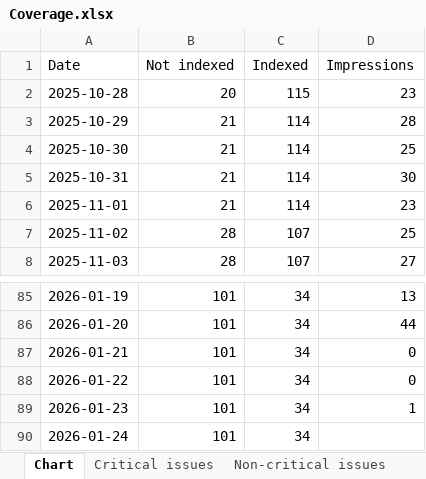
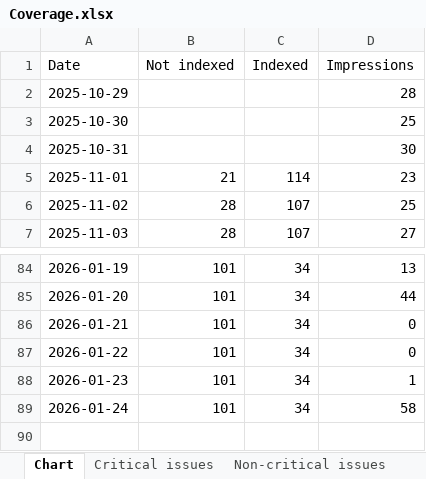
Before and after one commit to HEATLabs/HEAT-Labs-Configs, an Excel workbook: gsc-export-old/Coverage.xlsx, sheet Chart, drawn as a sheet; only a part is shown, gaps mark what is left out; values as stored, in another font and other column widths than the file's, no borders; removed rows and columns are numbered as before the commit, all else as after; the diff names each change by its address in the sheet, - before the commit and + after, or states it on an @@ line.

```diff
--- a/gsc-export-old/Coverage.xlsx (sheet Chart)
+++ b/gsc-export-old/Coverage.xlsx (sheet Chart)
-row 2: 2025-10-28 | 20 | 115 | 23
-B2:B4 (Not indexed): 21
+B2:B4 (Not indexed): (empty)
-C2:C4 (Indexed): 114
+C2:C4 (Indexed): (empty)
-D89 (Impressions): (empty)
+D89 (Impressions): 58
```
Also changed, not shown: gsc-export-old/Video-Indexing.xlsx, 1 other file.
